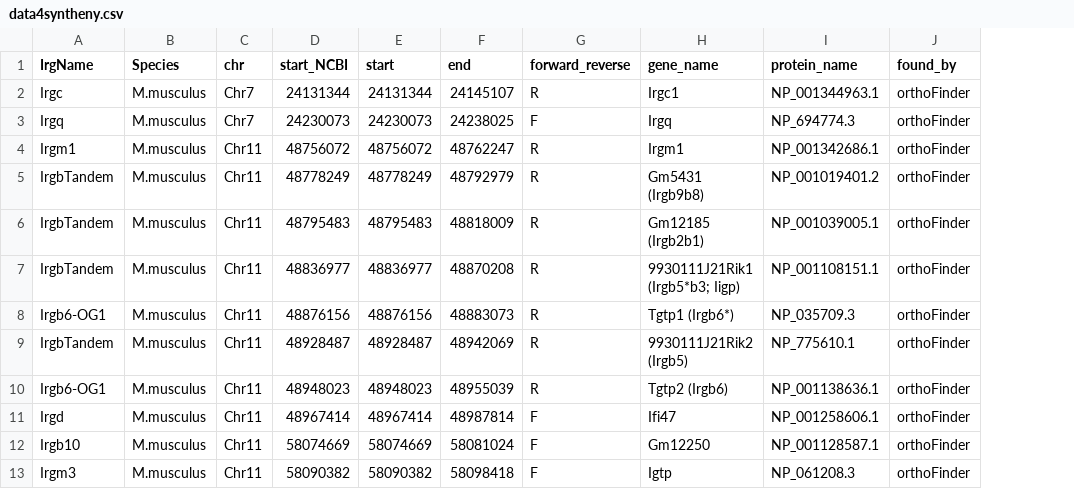
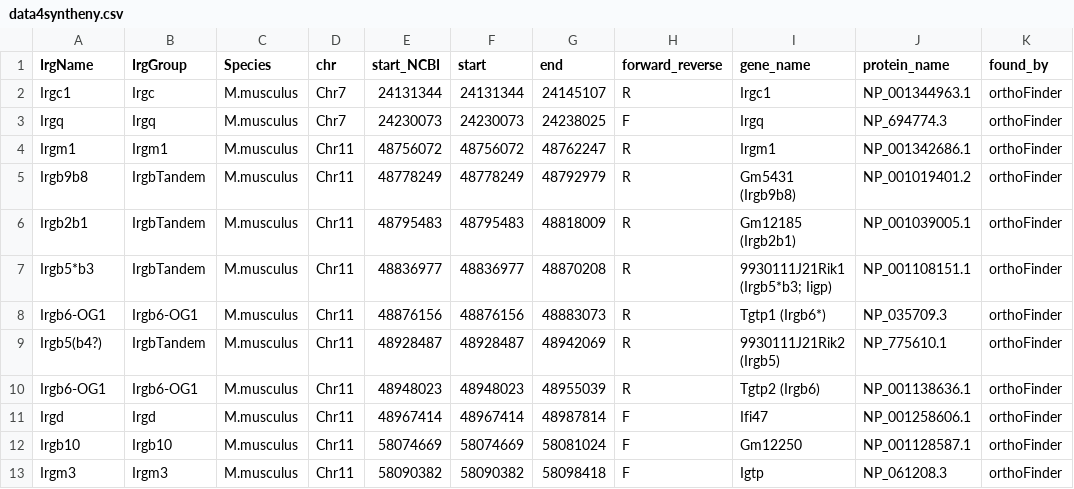
Before and after one commit to alicebalard/RodentIRGs, a CSV file: data/data4syntheny.csv, drawn as a sheet; only a part is shown; the diff names each change by its address in the sheet, - before the commit and + after, or states it on an @@ line.

Commit message:
update IRG names on synteny map

```diff
--- a/data/data4syntheny.csv
+++ b/data/data4syntheny.csv
+column B (IrgGroup), rows 2-13: Irgc | Irgq | Irgm1 | IrgbTandem | IrgbTandem | IrgbTandem | Irgb6-OG1 | IrgbTandem | Irgb6-OG1 | Irgd | Irgb10 | Irgm3
-A2 (IrgName): Irgc
+A2 (IrgName): Irgc1
-A5 (IrgName): IrgbTandem
+A5 (IrgName): Irgb9b8
-A6 (IrgName): IrgbTandem
+A6 (IrgName): Irgb2b1
-A7 (IrgName): IrgbTandem
+A7 (IrgName): Irgb5*b3
-A9 (IrgName): IrgbTandem
+A9 (IrgName): Irgb5(b4?)
```
Also changed, not shown: 19 other files.
